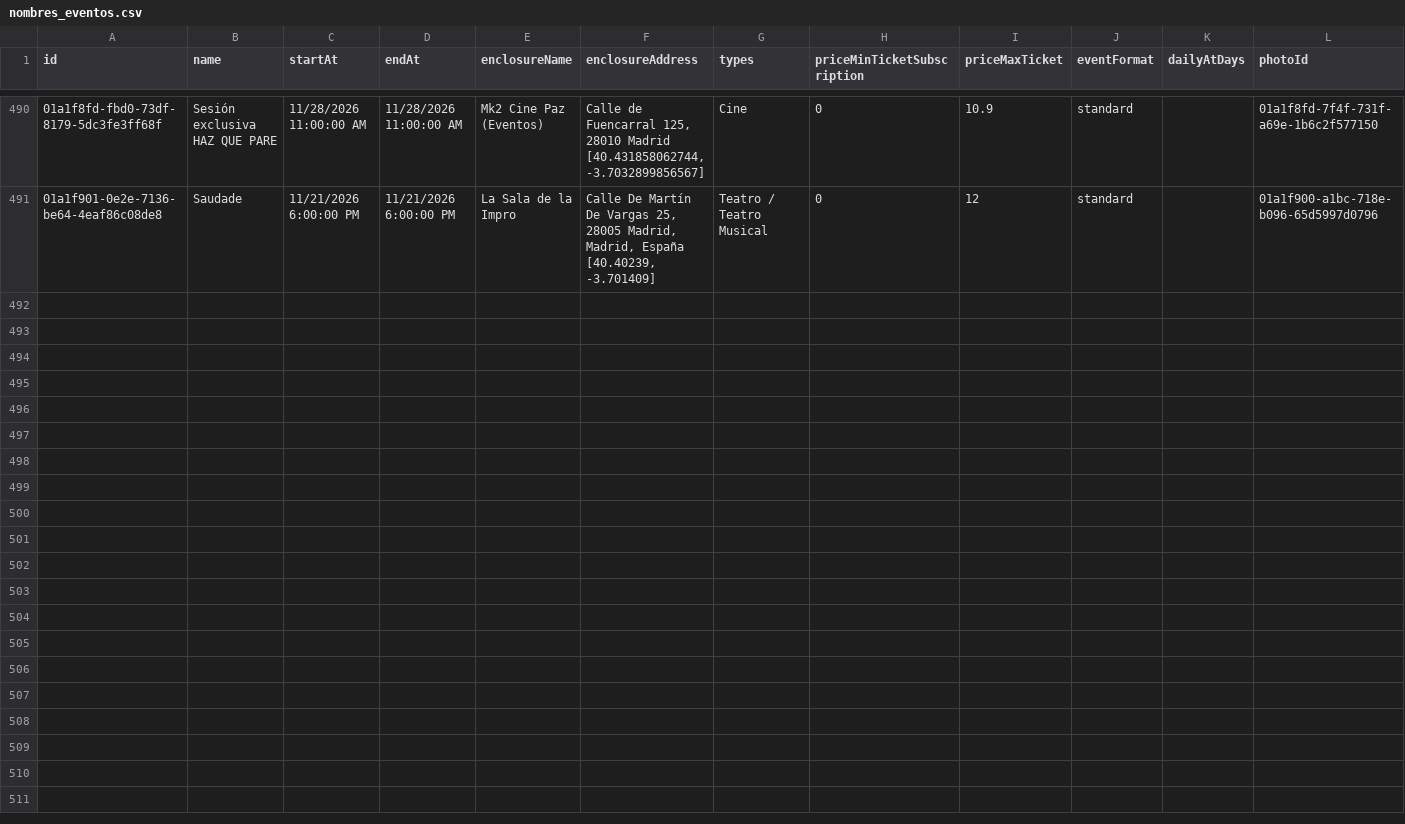
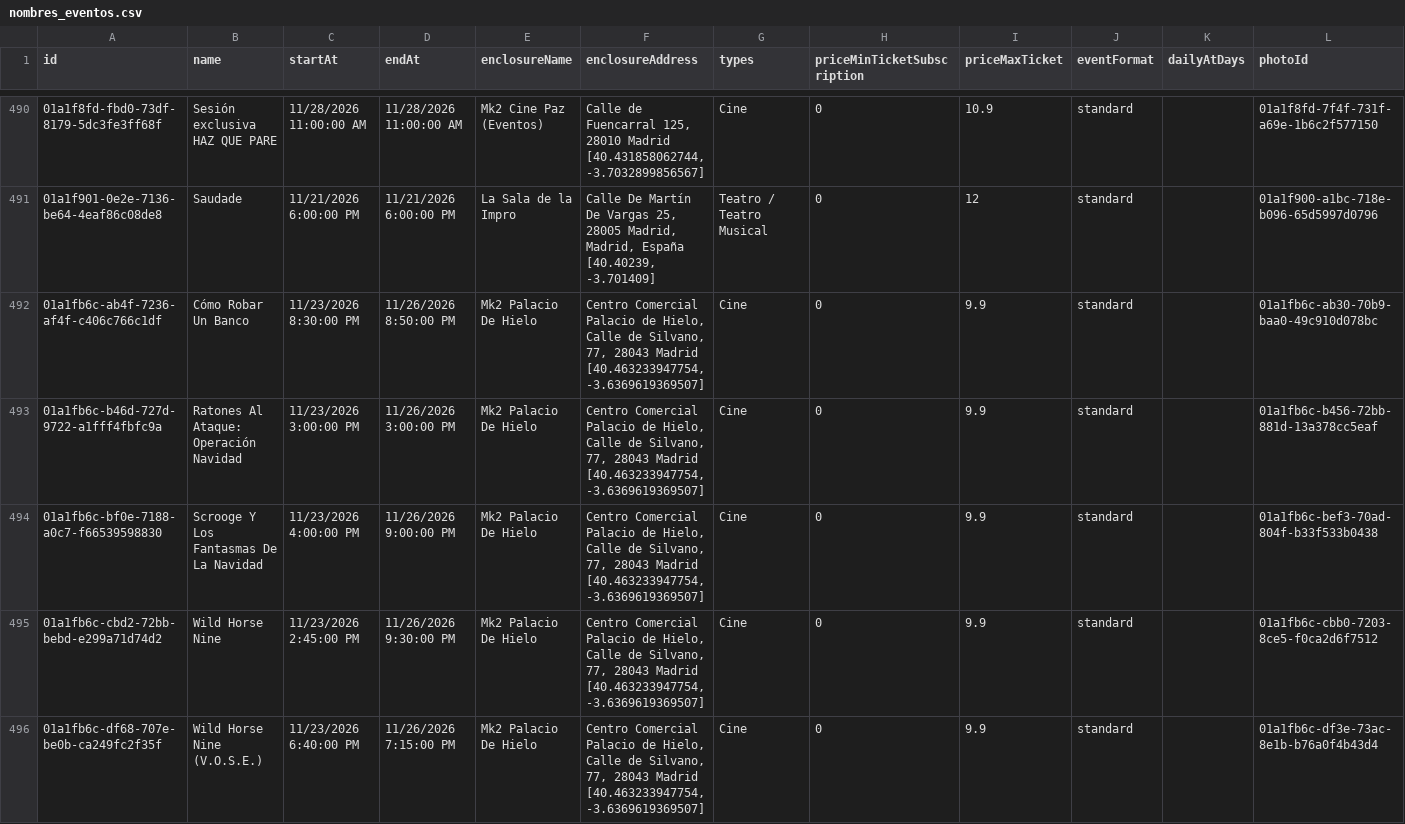
Before and after one commit to valonsot/ScheduleScript, a CSV file: nombres_eventos.csv, drawn as a sheet; only a part is shown, gaps mark what is left out; the diff names each change by its address in the sheet, - before the commit and + after, or states it on an @@ line.

```diff
--- a/nombres_eventos.csv
+++ b/nombres_eventos.csv
+row 492: 01a1fb6c-ab4f-7236-af4f-c406c766c1df | Cómo Robar Un Banco | 11/23/2026 8:30:00 PM | 11/26/2026 8:50:00 PM | Mk2 Palacio De Hielo | Centro Comercial Palacio de Hielo, Calle de Silvano, 77, 28043 Madrid [40.463233947754, -3.6369619369507] | Cine | 0 | 9.9 | standard |  | 01a1fb6c-ab30-70b9-baa0-49c910d078bc
+row 493: 01a1fb6c-b46d-727d-9722-a1fff4fbfc9a | Ratones Al Ataque: Operación Navidad | 11/23/2026 3:00:00 PM | 11/26/2026 3:00:00 PM | Mk2 Palacio De Hielo | Centro Comercial Palacio de Hielo, Calle de Silvano, 77, 28043 Madrid [40.463233947754, -3.6369619369507] | Cine | 0 | 9.9 | standard |  | 01a1fb6c-b456-72bb-881d-13a378cc5eaf
+row 494: 01a1fb6c-bf0e-7188-a0c7-f66539598830 | Scrooge Y Los Fantasmas De La Navidad | 11/23/2026 4:00:00 PM | 11/26/2026 9:00:00 PM | Mk2 Palacio De Hielo | Centro Comercial Palacio de Hielo, Calle de Silvano, 77, 28043 Madrid [40.463233947754, -3.6369619369507] | Cine | 0 | 9.9 | standard |  | 01a1fb6c-bef3-70ad-804f-b33f533b0438
+row 495: 01a1fb6c-cbd2-72bb-bebd-e299a71d74d2 | Wild Horse Nine | 11/23/2026 2:45:00 PM | 11/26/2026 9:30:00 PM | Mk2 Palacio De Hielo | Centro Comercial Palacio de Hielo, Calle de Silvano, 77, 28043 Madrid [40.463233947754, -3.6369619369507] | Cine | 0 | 9.9 | standard |  | 01a1fb6c-cbb0-7203-8ce5-f0ca2d6f7512
+row 496: 01a1fb6c-df68-707e-be0b-ca249fc2f35f | Wild Horse Nine (V.O.S.E.) | 11/23/2026 6:40:00 PM | 11/26/2026 7:15:00 PM | Mk2 Palacio De Hielo | Centro Comercial Palacio de Hielo, Calle de Silvano, 77, 28043 Madrid [40.463233947754, -3.6369619369507] | Cine | 0 | 9.9 | standard |  | 01a1fb6c-df3e-73ac-8e1b-b76a0f4b43d4
```
